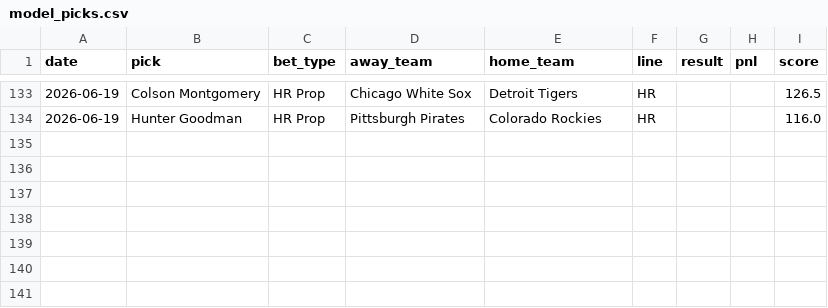
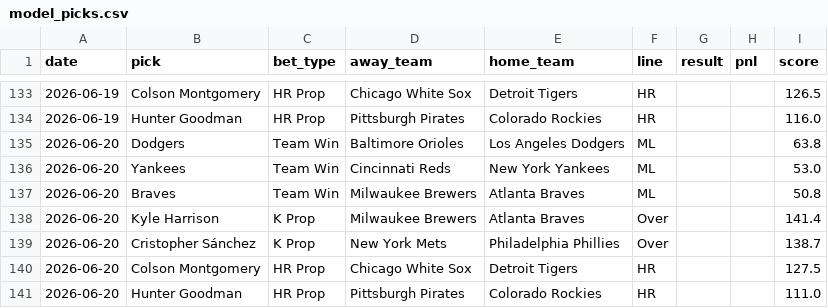
Before and after one commit to HitByOne/mlb-dashboard, a CSV file: data/model_picks.csv, drawn as a sheet; only a part is shown, gaps mark what is left out; the diff names each change by its address in the sheet, - before the commit and + after, or states it on an @@ line.

```diff
--- a/data/model_picks.csv
+++ b/data/model_picks.csv
+row 135: 2026-06-20 | Dodgers | Team Win | Baltimore Orioles | Los Angeles Dodgers | ML |  |  | 63.8
+row 136: 2026-06-20 | Yankees | Team Win | Cincinnati Reds | New York Yankees | ML |  |  | 53.0
+row 137: 2026-06-20 | Braves | Team Win | Milwaukee Brewers | Atlanta Braves | ML |  |  | 50.8
+row 138: 2026-06-20 | Kyle Harrison | K Prop | Milwaukee Brewers | Atlanta Braves | Over |  |  | 141.4
+row 139: 2026-06-20 | Cristopher Sánchez | K Prop | New York Mets | Philadelphia Phillies | Over |  |  | 138.7
+row 140: 2026-06-20 | Colson Montgomery | HR Prop | Chicago White Sox | Detroit Tigers | HR |  |  | 127.5
+row 141: 2026-06-20 | Hunter Goodman | HR Prop | Pittsburgh Pirates | Colorado Rockies | HR |  |  | 111.0
```
Also changed, not shown: data/bvp.csv, data/hit_streaks.csv, 15 other files.
